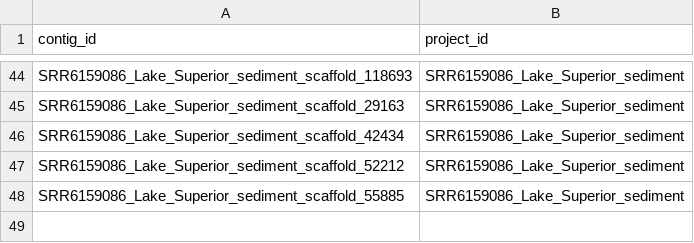
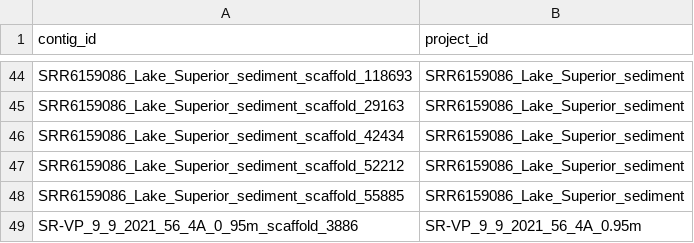
Before and after one commit to pipparichter/betazoid, a CSV file: notebooks/project_ids.csv, drawn as a sheet; only a part is shown, gaps mark what is left out.

```diff
--- a/notebooks/project_ids.csv
+++ b/notebooks/project_ids.csv
@@ -48 +48,2 @@ SRR6159086_Lake_Superior_sediment_scaffold_52212,SRR6159086_Lake_Superior_sedime
 SRR6159086_Lake_Superior_sediment_scaffold_55885,SRR6159086_Lake_Superior_sediment
+SR-VP_9_9_2021_56_4A_0_95m_scaffold_3886,SR-VP_9_9_2021_56_4A_0.95m
```
Also changed, not shown: notebooks/reads_paths.csv, 7 other files.
